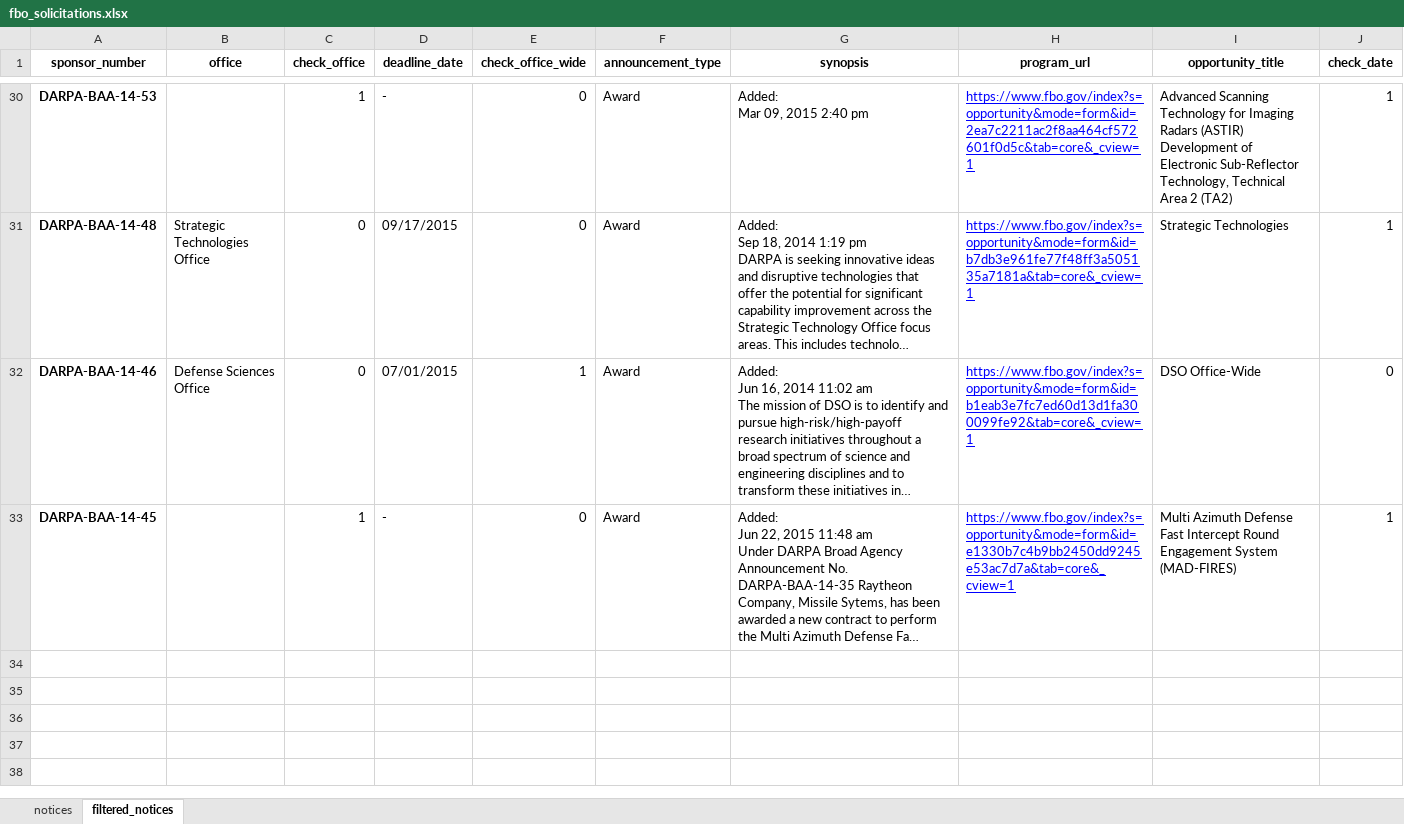
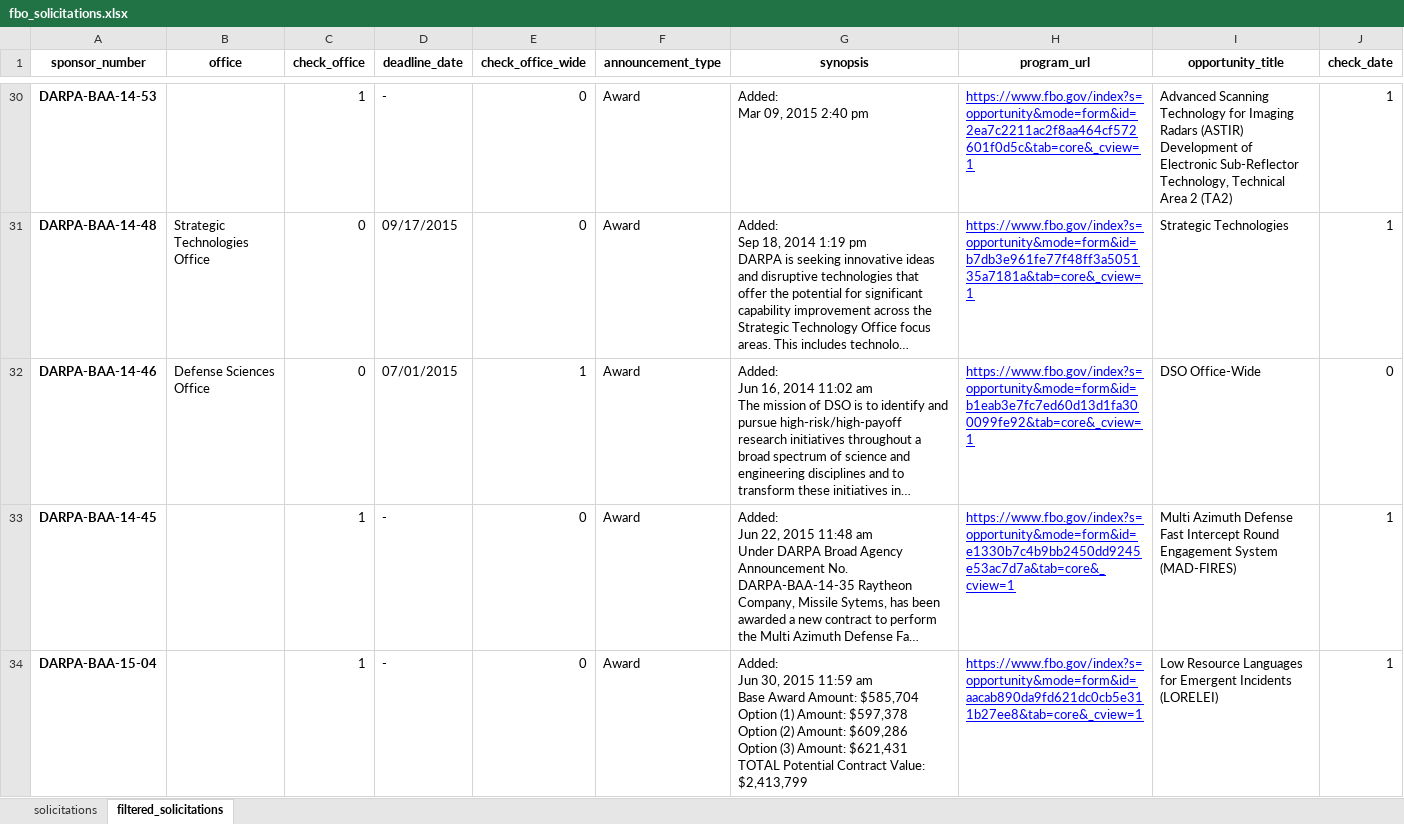
Before and after one commit to Algomorph/fbo_scraper, an Excel workbook: fbo_solicitations.xlsx, sheet filtered_solicitations, drawn as a sheet; only a part is shown, gaps mark what is left out; long unchanged cells end in …; values as stored, in another font and other column widths than the file's, no borders; ↵ is a line break in a cell; the diff names each change by its address in the sheet, - before the commit and + after, or states it on an @@ line.

```diff
--- a/fbo_solicitations.xlsx (sheet filtered_solicitations)
+++ b/fbo_solicitations.xlsx (sheet filtered_solicitations)
-sheet tab: notices
+sheet tab: solicitations
-sheet tab: filtered_notices
+sheet tab: filtered_solicitations
+row 34: DARPA-BAA-15-04 |  | 1 | - | 0 | Award | Added: ↵ Jun 30, 2015 11:59 am ↵ Base Award Amount: $585,704 ↵ Option (1) Amount: $597,378 ↵ Option (2) Amount: $609,286 ↵ Option (3) Amount: $621,431 ↵ TOTAL Potential Contract Value: $2,413,799 | https://www.fbo.gov/index?s=opportunity&mode=form&id=aacab890da9fd621dc0cb5e311b27ee8&tab=core&_cview=1 | Low Resource Languages for Emergent Incidents (LORELEI) | 1
```
Also changed, not shown: 4 other files.
